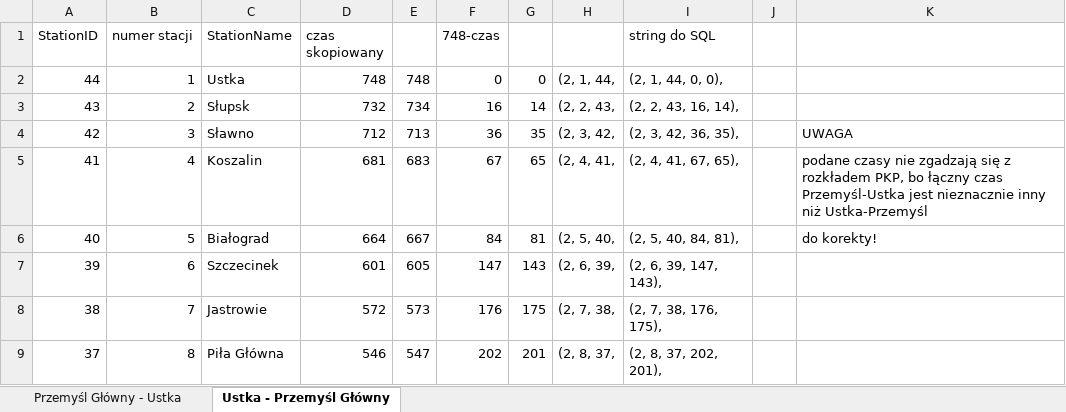
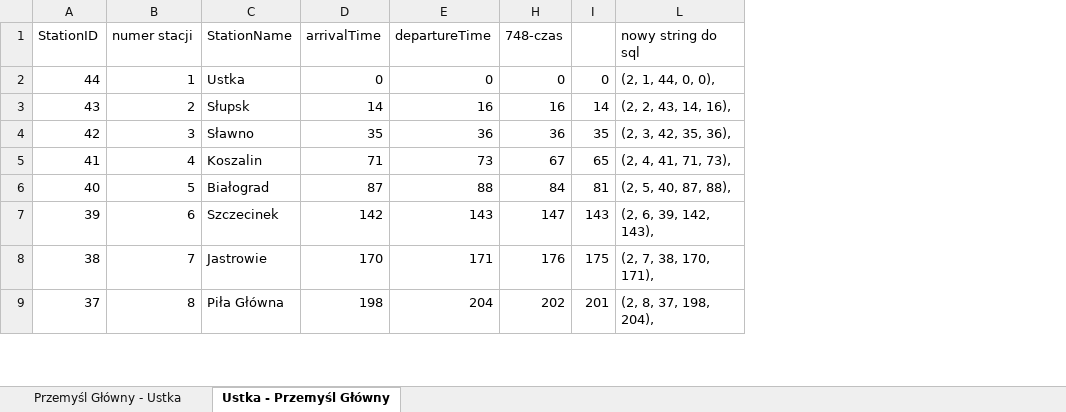
Before and after one commit to dhunter49/System_Biletow, an Excel workbook: System_Biletow/routes-and-distances.xlsx, sheet Ustka - Przemyśl Główny, drawn as a sheet; only a part is shown; values as stored, in another font and other column widths than the file's, no borders; removed rows and columns are numbered as before the commit, all else as after; the diff names each change by its address in the sheet, - before the commit and + after, or states it on an @@ line.

Commit message:
Corrected arrival and departure times in route nr 2

```diff
--- a/System_Biletow/routes-and-distances.xlsx (sheet Ustka - Przemyśl Główny)
+++ b/System_Biletow/routes-and-distances.xlsx (sheet Ustka - Przemyśl Główny)
-column D (czas skopiowany), rows 2-9: 748 | 732 | 712 | 681 | 664 | 601 | 572 | 546
-column E, rows 2-9: 748 | 734 | 713 | 683 | 667 | 605 | 573 | 547
+column D (arrivalTime), rows 2-9: 0 | 14 | 35 | 71 | 87 | 142 | 170 | 198
+column E (departureTime), rows 2-9: 0 | 16 | 36 | 73 | 88 | 143 | 171 | 204
-column H, rows 2-9: (2, 1, 44, | (2, 2, 43, | (2, 3, 42, | (2, 4, 41, | (2, 5, 40, | (2, 6, 39, | (2, 7, 38, | (2, 8, 37,
-column I (string do SQL), rows 2-9: (2, 1, 44, 0, 0), | (2, 2, 43, 16, 14), | (2, 3, 42, 36, 35), | (2, 4, 41, 67, 65), | (2, 5, 40, 84, 81), | (2, 6, 39, 147, 143), | (2, 7, 38, 176, 175), | (2, 8, 37, 202, 201),
@@ column J hidden, empty @@
@@ column K hidden, rows 4-6: UWAGA | podane czasy nie zgadzają się z rozkładem PKP, bo łączny czas Przemyśl-Ustka jest nieznacznie inny niż Ustka-Przemyśl | do korekty! @@
+column L (nowy string do sql), rows 2-9: (2, 1, 44, 0, 0), | (2, 2, 43, 14, 16), | (2, 3, 42, 35, 36), | (2, 4, 41, 71, 73), | (2, 5, 40, 87, 88), | (2, 6, 39, 142, 143), | (2, 7, 38, 170, 171), | (2, 8, 37, 198, 204),
```
Also changed, not shown: formulas that keep their value, 2 other files.
